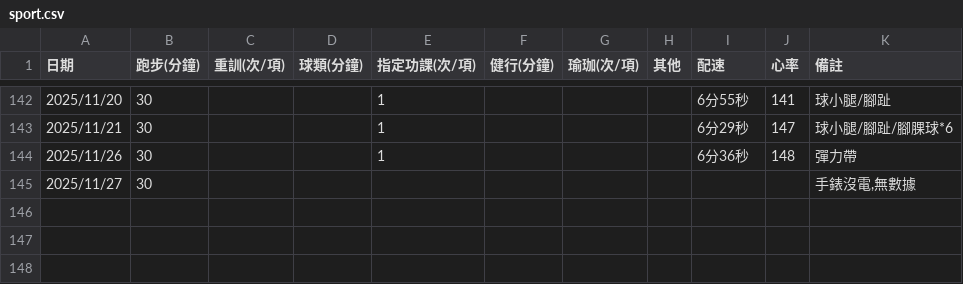
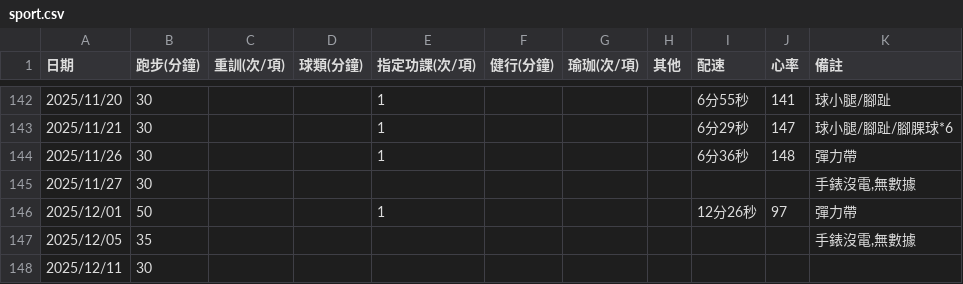
Before and after one commit to 3311231021/sport, a CSV file: sport.csv, drawn as a sheet; only a part is shown, gaps mark what is left out.

Commit message:
Add files via upload

```diff
--- a/sport.csv
+++ b/sport.csv
@@ -145 +145,4 @@
 2025/11/27,30,,,,,,,,,"手錶沒電,無數據"
+2025/12/01,50,,,1,,,,12分26秒,97,彈力帶
+2025/12/05,35,,,,,,,,,"手錶沒電,無數據"
+2025/12/11,30,,,,,,,,,
```
